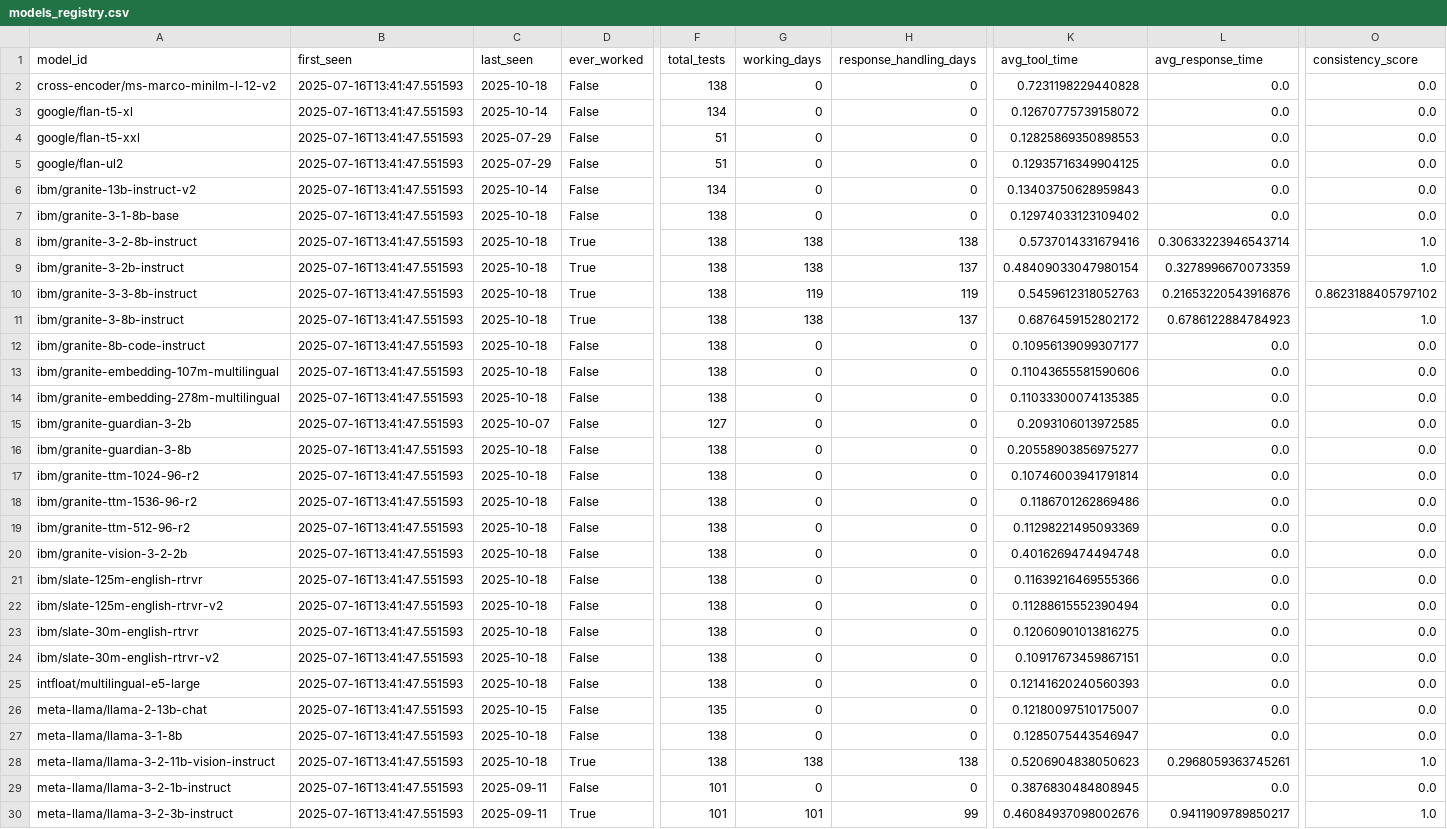
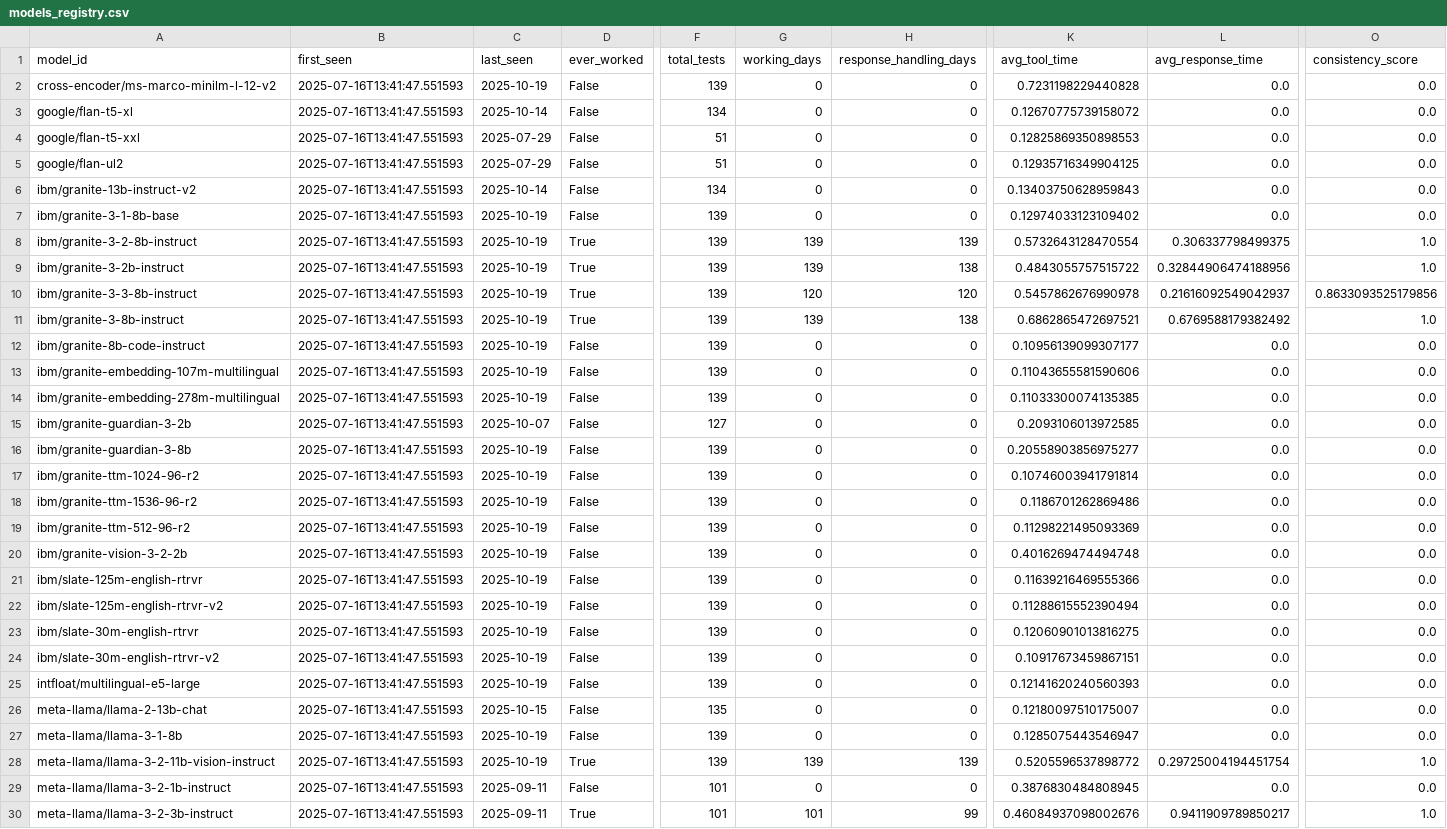
Before and after one commit to daniel-butler-irl/watsonx_model_tool_test, a CSV file: reports/history/models_registry.csv, drawn as a sheet; only a part is shown, gaps mark what is left out; the diff covers the shown part only; the diff names each change by its address in the sheet, - before the commit and + after, or states it on an @@ line.

```diff
--- a/reports/history/models_registry.csv
+++ b/reports/history/models_registry.csv
-C2 (last_seen): 2025-10-18
+C2 (last_seen): 2025-10-19
-F2 (total_tests): 138
+F2 (total_tests): 139
-C7:C14 (last_seen): 2025-10-18
+C7:C14 (last_seen): 2025-10-19
-F7:F14 (total_tests): 138
+F7:F14 (total_tests): 139
-G8:G9 (working_days): 138
+G8:G9 (working_days): 139
-H8 (response_handling_days): 138
+H8 (response_handling_days): 139
-K8 (avg_tool_time): 0.5737014331679416
+K8 (avg_tool_time): 0.5732643128470554
-L8 (avg_response_time): 0.30633223946543714
+L8 (avg_response_time): 0.306337798499375
-H9 (response_handling_days): 137
+H9 (response_handling_days): 138
-K9 (avg_tool_time): 0.48409033047980154
+K9 (avg_tool_time): 0.4843055757515722
-L9 (avg_response_time): 0.3278996670073359
+L9 (avg_response_time): 0.32844906474188956
-G10 (working_days): 119
+G10 (working_days): 120
-H10 (response_handling_days): 119
+H10 (response_handling_days): 120
-K10 (avg_tool_time): 0.5459612318052763
+K10 (avg_tool_time): 0.5457862676990978
-L10 (avg_response_time): 0.21653220543916876
+L10 (avg_response_time): 0.21616092549042937
-O10 (consistency_score): 0.8623188405797102
+O10 (consistency_score): 0.8633093525179856
-G11 (working_days): 138
+G11 (working_days): 139
-H11 (response_handling_days): 137
+H11 (response_handling_days): 138
-K11 (avg_tool_time): 0.6876459152802172
+K11 (avg_tool_time): 0.6862865472697521
-L11 (avg_response_time): 0.6786122884784923
+L11 (avg_response_time): 0.6769588179382492
-C16:C25 (last_seen): 2025-10-18
+C16:C25 (last_seen): 2025-10-19
-F16:F25 (total_tests): 138
+F16:F25 (total_tests): 139
-C27:C28 (last_seen): 2025-10-18
+C27:C28 (last_seen): 2025-10-19
-F27:F28 (total_tests): 138
+F27:F28 (total_tests): 139
-G28 (working_days): 138
+G28 (working_days): 139
-H28 (response_handling_days): 138
+H28 (response_handling_days): 139
-K28 (avg_tool_time): 0.5206904838050623
+K28 (avg_tool_time): 0.5205596537898772
-L28 (avg_response_time): 0.2968059363745261
+L28 (avg_response_time): 0.29725004194451754
```
Also changed, not shown: 59 edited cells elsewhere in this file, 2 other files.
